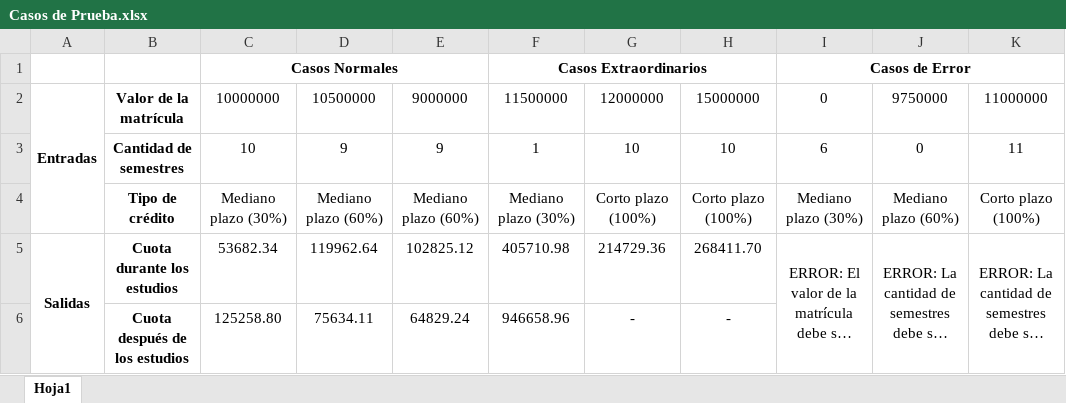
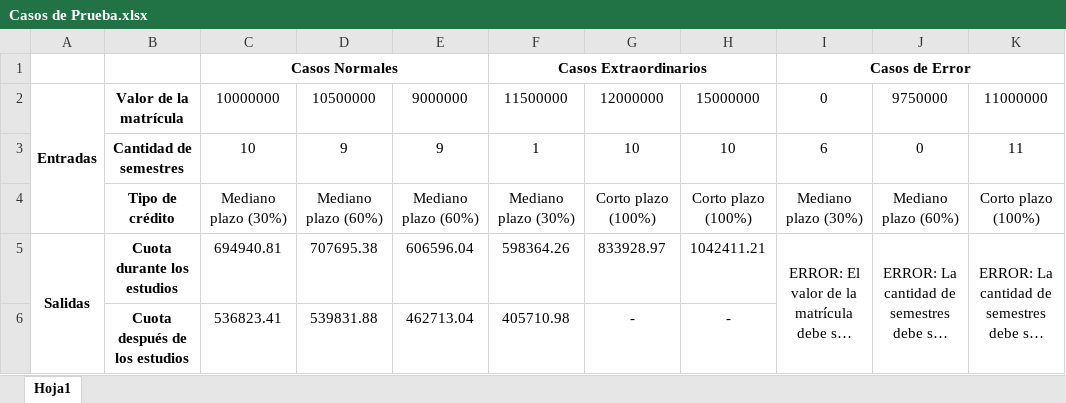
Before and after one commit to Juanes1805/Icetex_Simulator_web, an Excel workbook: Casos de Prueba.xlsx, sheet Hoja1, drawn as a sheet; only a part is shown; long unchanged cells end in …; values as stored, in another font and other column widths than the file's, no borders; the diff names each change by its address in the sheet, - before the commit and + after, or states it on an @@ line.

```diff
--- a/Casos de Prueba.xlsx (sheet Hoja1)
+++ b/Casos de Prueba.xlsx (sheet Hoja1)
-C5: 53682.34
+C5: 694940.81
-D5: 119962.64
+D5: 707695.38
-E5: 102825.12
+E5: 606596.04
-F5: 405710.98
+F5: 598364.26
-G5: 214729.36
+G5: 833928.97
-H5: 268411.70
+H5: 1042411.21
-C6: 125258.80
+C6: 536823.41
-D6: 75634.11
+D6: 539831.88
-E6: 64829.24
+E6: 462713.04
-F6: 946658.96
+F6: 405710.98
```
Also changed, not shown: 2 other files.
